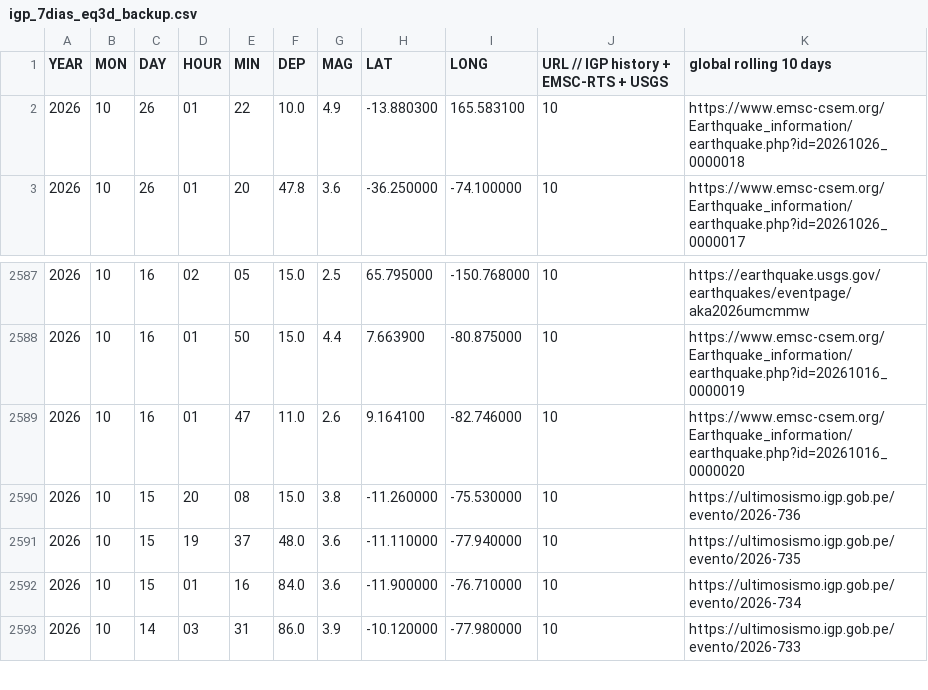
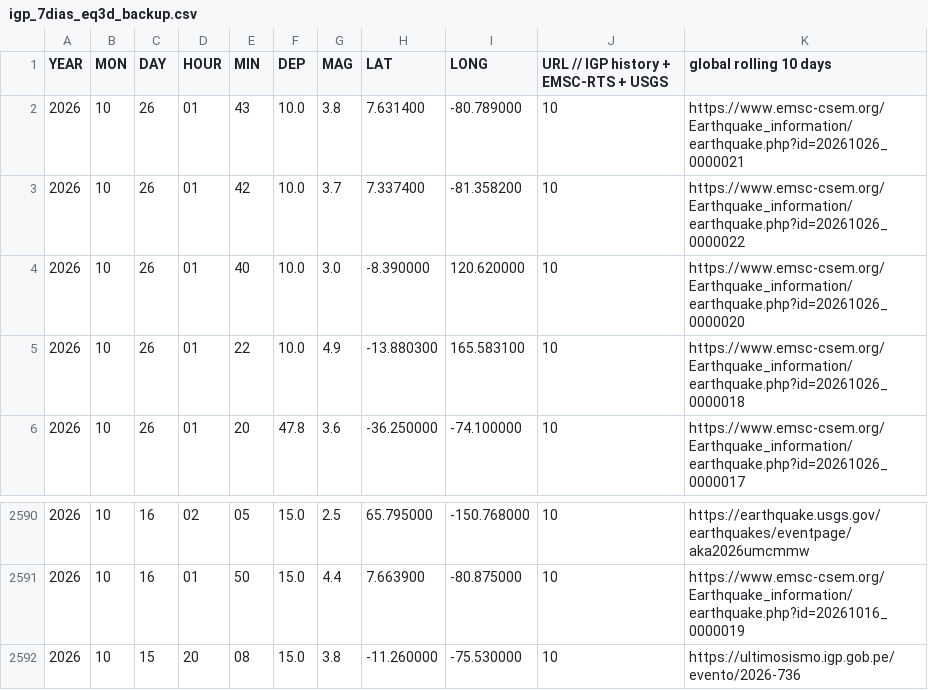
Before and after one commit to jcparodi-hue/earthquake3d-igp, a CSV file: docs/igp_7dias_eq3d_backup.csv, drawn as a sheet; only a part is shown, gaps mark what is left out; the shorter side is filled out with more unchanged rows; removed rows and columns are numbered as before the commit, all else as after; the diff names each change by its address in the sheet, - before the commit and + after, or states it on an @@ line.

```diff
--- a/docs/igp_7dias_eq3d_backup.csv
+++ b/docs/igp_7dias_eq3d_backup.csv
+row 2: 2026 | 10 | 26 | 01 | 43 | 10.0 | 3.8 | 7.631400 | -80.789000 | 10 | https://www.emsc-csem.org/Earthquake_information/earthquake.php?id=20261026_0000021
+row 3: 2026 | 10 | 26 | 01 | 42 | 10.0 | 3.7 | 7.337400 | -81.358200 | 10 | https://www.emsc-csem.org/Earthquake_information/earthquake.php?id=20261026_0000022
+row 4: 2026 | 10 | 26 | 01 | 40 | 10.0 | 3.0 | -8.390000 | 120.620000 | 10 | https://www.emsc-csem.org/Earthquake_information/earthquake.php?id=20261026_0000020
-row 2589: 2026 | 10 | 16 | 01 | 47 | 11.0 | 2.6 | 9.164100 | -82.746000 | 10 | https://www.emsc-csem.org/Earthquake_information/earthquake.php?id=20261016_0000020
```
Also changed, not shown: docs/historial_actualizaciones.csv, 4 other files.
